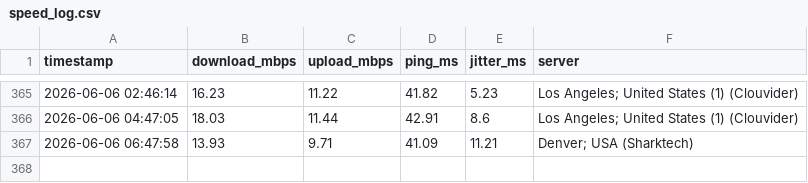
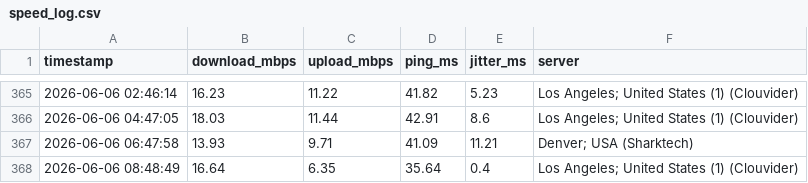
Before and after one commit to CommanderBotson93/speedtest-data, a CSV file: speed_log.csv, drawn as a sheet; only a part is shown, gaps mark what is left out; the diff names each change by its address in the sheet, - before the commit and + after, or states it on an @@ line.

Commit message:
speed data 2026-06-06 08:48

```diff
--- a/speed_log.csv
+++ b/speed_log.csv
+row 368: 2026-06-06 08:48:49 | 16.64 | 6.35 | 35.64 | 0.4 | Los Angeles; United States (1) (Clouvider)
```
